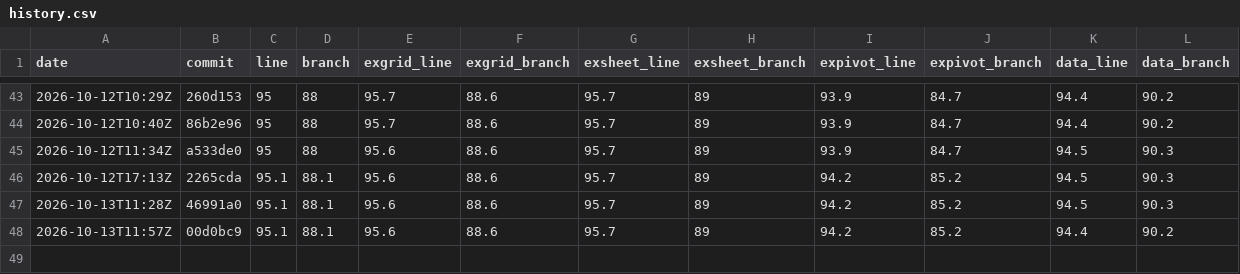
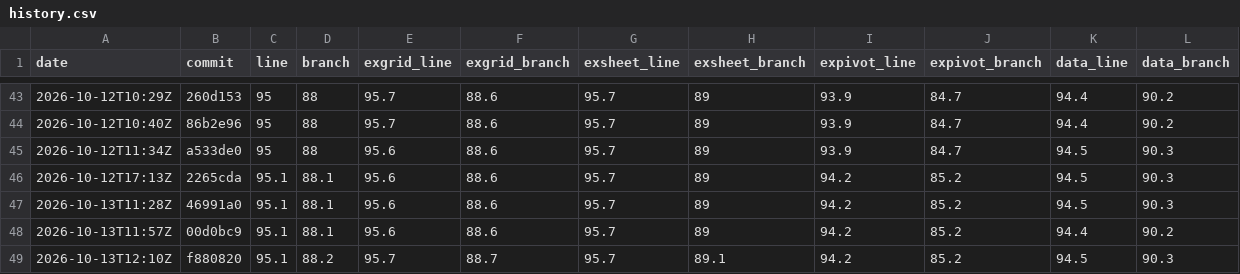
Before and after one commit to AkiraMisawa/ex-grid, a CSV file: history.csv, drawn as a sheet; only a part is shown, gaps mark what is left out.

```diff
--- a/history.csv
+++ b/history.csv
@@ -48 +48,2 @@ date,commit,line,branch,exgrid_line,exgrid_branch,exsheet_line,exsheet_branch,ex
 2026-10-13T11:57Z,00d0bc9,95.1,88.1,95.6,88.6,95.7,89,94.2,85.2,94.4,90.2
+2026-10-13T12:10Z,f880820,95.1,88.2,95.7,88.7,95.7,89.1,94.2,85.2,94.5,90.3
```
Also changed, not shown: 3 other files.
